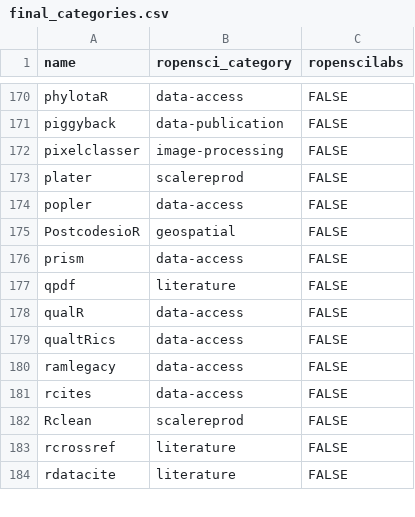
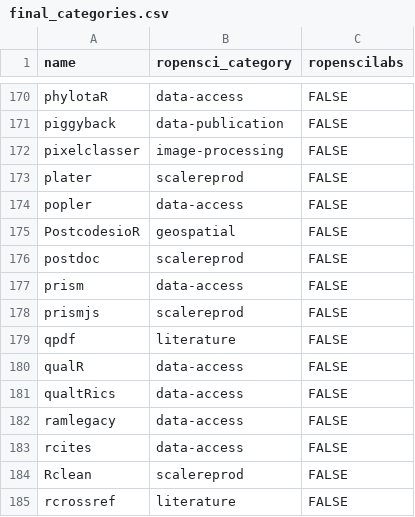
Before and after one commit to ropensci/roregistry, a CSV file: info/final_categories.csv, drawn as a sheet; only a part is shown, gaps mark what is left out; the shorter side is filled out with more unchanged rows; the diff names each change by its address in the sheet, - before the commit and + after, or states it on an @@ line.

Commit message:
update categories

```diff
--- a/info/final_categories.csv
+++ b/info/final_categories.csv
+row 176: postdoc | scalereprod | FALSE
+row 178: prismjs | scalereprod | FALSE
```
